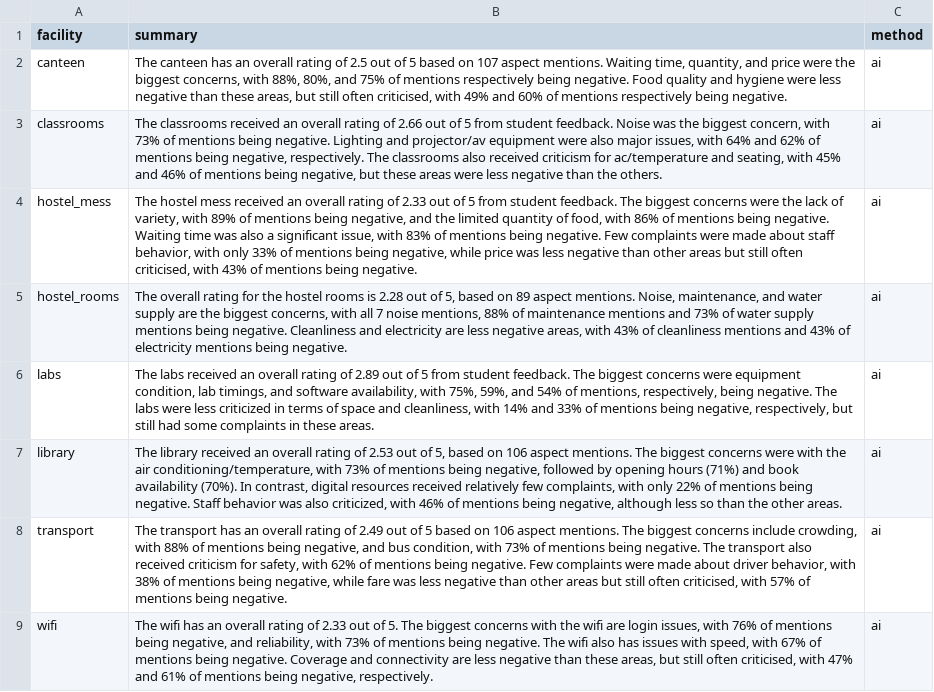
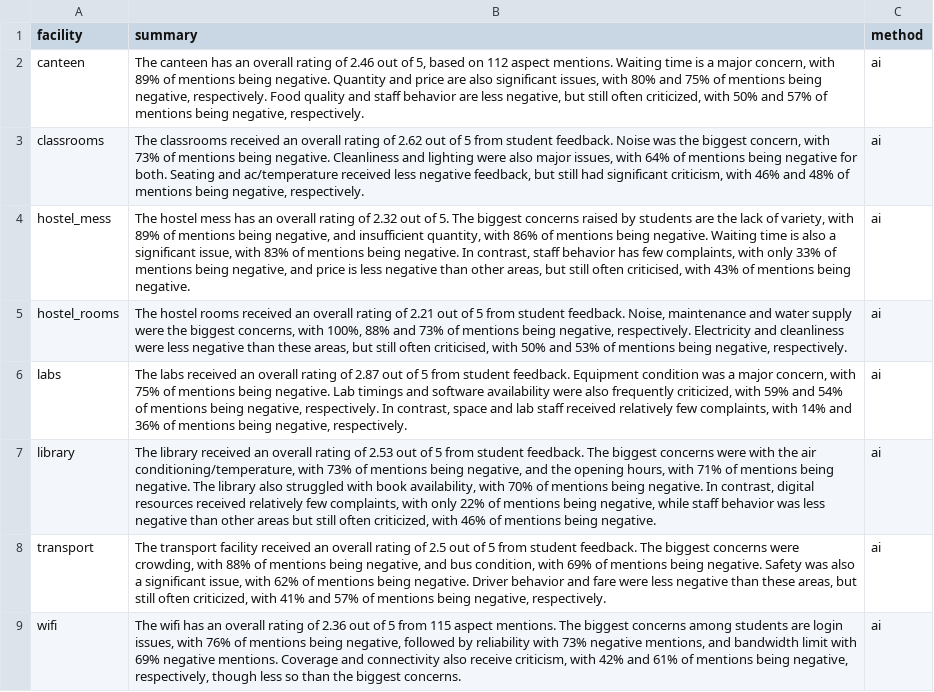
Before and after one commit to sowmya0420/campus-feedback-nlp, a CSV file: data/outputs/summaries.csv, drawn as a sheet; the diff names each change by its address in the sheet, - before the commit and + after, or states it on an @@ line.

```diff
--- a/data/outputs/summaries.csv
+++ b/data/outputs/summaries.csv
-B2 (summary): …rating of 2.5 out of 5 based on 107 aspect mentions. Waiting time, quantity, and price were the biggest concerns, with 88%, 80%, and 75% of mentions respectively being negative. Food quality and hygiene were less negative than these areas, but still often criticised, with 49% and 60% of mentions respectively being negative.
+B2 (summary): …rating of 2.46 out of 5, based on 112 aspect mentions. Waiting time is a major concern, with 89% of mentions being negative. Quantity and price are also significant issues, with 80% and 75% of mentions being negative, respectively. Food quality and staff behavior are less negative, but still often criticized, with 50% and 57% of mentions being negative, respectively.
-B3 (summary): …rating of 2.66 out of 5 from student feedback. Noise was the biggest concern, with 73% of mentions being negative. Lighting and projector/av equipment were also major issues, with 64% and 62% of mentions being negative, respectively. The classrooms also received criticism for ac/temperature and seating, with 45% and 46% of mentions being negative, but these areas were less negative than the others.
+B3 (summary): …rating of 2.62 out of 5 from student feedback. Noise was the biggest concern, with 73% of mentions being negative. Cleanliness and lighting were also major issues, with 64% of mentions being negative for both. Seating and ac/temperature received less negative feedback, but still had significant criticism, with 46% and 48% of mentions being negative, respectively.
-B4 (summary): …hostel mess received an overall rating of 2.33 out of 5 from student feedback. The biggest concerns were the lack of variety, with 89% of mentions being negative, and the limited quantity of food, with 86% of mentions being negative. Waiting time was also a significant issue, with 83% of mentions being negative. Few complaints were made about staff behavior, with only 33% of mentions being negative, while price was less negative than other areas but still…
+B4 (summary): …hostel mess has an overall rating of 2.32 out of 5. The biggest concerns raised by students are the lack of variety, with 89% of mentions being negative, and insufficient quantity, with 86% of mentions being negative. Waiting time is also a significant issue, with 83% of mentions being negative. In contrast, staff behavior has few complaints, with only 33% of mentions being negative, and price is less negative than other areas, but still…
-B5 (summary): The overall rating for the hostel rooms is 2.28 out of 5, based on 89 aspect mentions. Noise, maintenance, and water supply are the biggest concerns, with all 7 noise mentions, 88% of maintenance mentions and 73% of water supply mentions being negative. Cleanliness and electricity are less negative areas, with 43% of cleanliness mentions and 43% of electricity mentions being negative.
+B5 (summary): The hostel rooms received an overall rating of 2.21 out of 5 from student feedback. Noise, maintenance and water supply were the biggest concerns, with 100%, 88% and 73% of mentions being negative, respectively. Electricity and cleanliness were less negative than these areas, but still often criticised, with 50% and 53% of mentions being negative, respectively.
-B6 (summary): …rating of 2.89 out of 5 from student feedback. The biggest concerns were equipment condition, lab timings, and software availability, with 75%, 59%, and 54% of mentions, respectively, being negative. The labs were less criticized in terms of space and cleanliness, with 14% and 33% of mentions being negative, respectively, but still had some complaints in these areas.
+B6 (summary): …rating of 2.87 out of 5 from student feedback. Equipment condition was a major concern, with 75% of mentions being negative. Lab timings and software availability were also frequently criticized, with 59% and 54% of mentions being negative, respectively. In contrast, space and lab staff received relatively few complaints, with 14% and 36% of mentions being negative, respectively.
-B7 (summary): …out of 5, based on 106 aspect mentions. The biggest concerns were with the air conditioning/temperature, with 73% of mentions being negative, followed by opening hours (71%) and book availability (70%). In contrast, digital resources received relatively few complaints, with only 22% of mentions being negative. Staff behavior was also criticized, with 46% of mentions being negative, although less so than the other areas.
+B7 (summary): …out of 5 from student feedback. The biggest concerns were with the air conditioning/temperature, with 73% of mentions being negative, and the opening hours, with 71% of mentions being negative. The library also struggled with book availability, with 70% of mentions being negative. In contrast, digital resources received relatively few complaints, with only 22% of mentions being negative, while staff behavior was less negative than other areas but still often criticized, with 46% of mentions being negative.
-B8 (summary): The transport has an overall rating of 2.49 out of 5 based on 106 aspect mentions. The biggest concerns include crowding, with 88% of mentions being negative, and bus condition, with 73% of mentions being negative. The transport also received criticism for safety, with 62% of mentions being negative. Few complaints were made about driver behavior, with 38% of mentions being negative, while fare was less negative than other areas but still often criticised, with 57% of mentions being negative.
+B8 (summary): The transport facility received an overall rating of 2.5 out of 5 from student feedback. The biggest concerns were crowding, with 88% of mentions being negative, and bus condition, with 69% of mentions being negative. Safety was also a significant issue, with 62% of mentions being negative. Driver behavior and fare were less negative than these areas, but still often criticized, with 41% and 57% of mentions being negative, respectively.
-B9 (summary): …rating of 2.33 out of 5. The biggest concerns with the wifi are login issues, with 76% of mentions being negative, and reliability, with 73% of mentions being negative. The wifi also has issues with speed, with 67% of mentions being negative. Coverage and connectivity are less negative than these areas, but still often criticised, with 47% and 61% of mentions being negative, respectively.
+B9 (summary): …rating of 2.36 out of 5 from 115 aspect mentions. The biggest concerns among students are login issues, with 76% of mentions being negative, followed by reliability with 73% negative mentions, and bandwidth limit with 69% negative mentions. Coverage and connectivity also receive criticism, with 42% and 61% of mentions being negative, respectively, though less so than the biggest concerns.
```
Also changed, not shown: data/outputs/issues.csv, data/outputs/live_feedback.csv, 10 other files.
